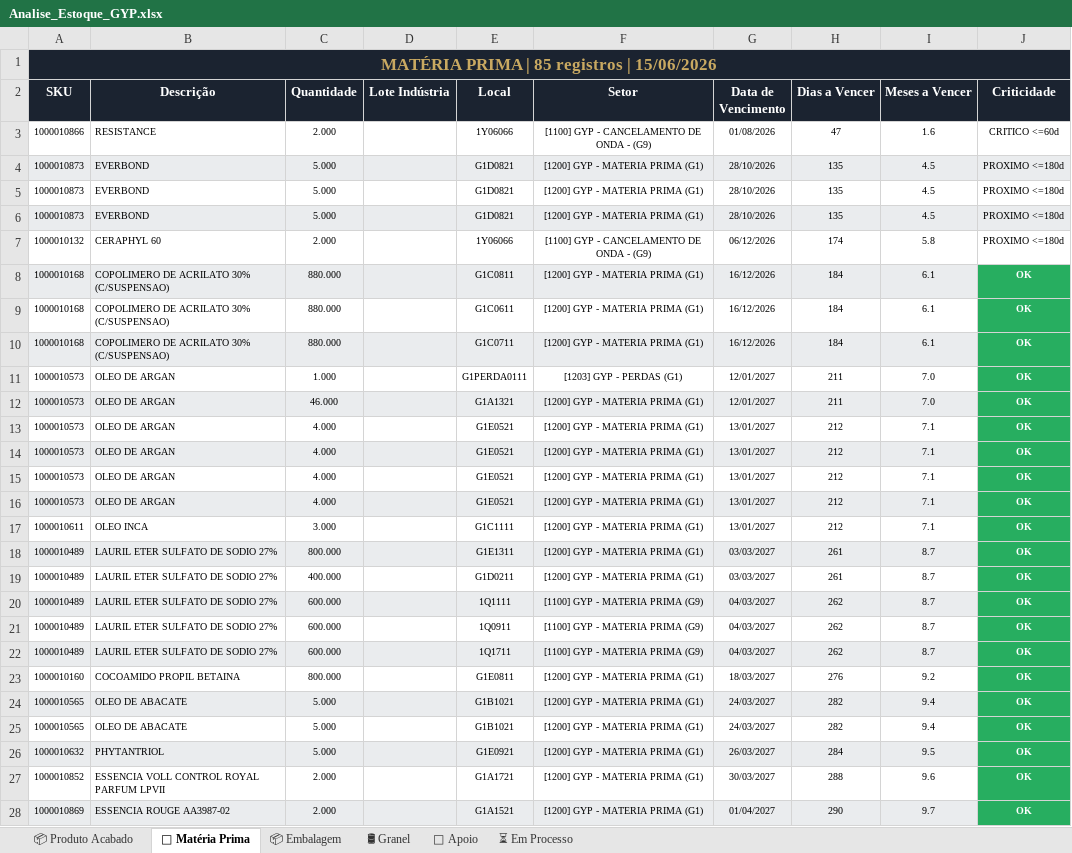
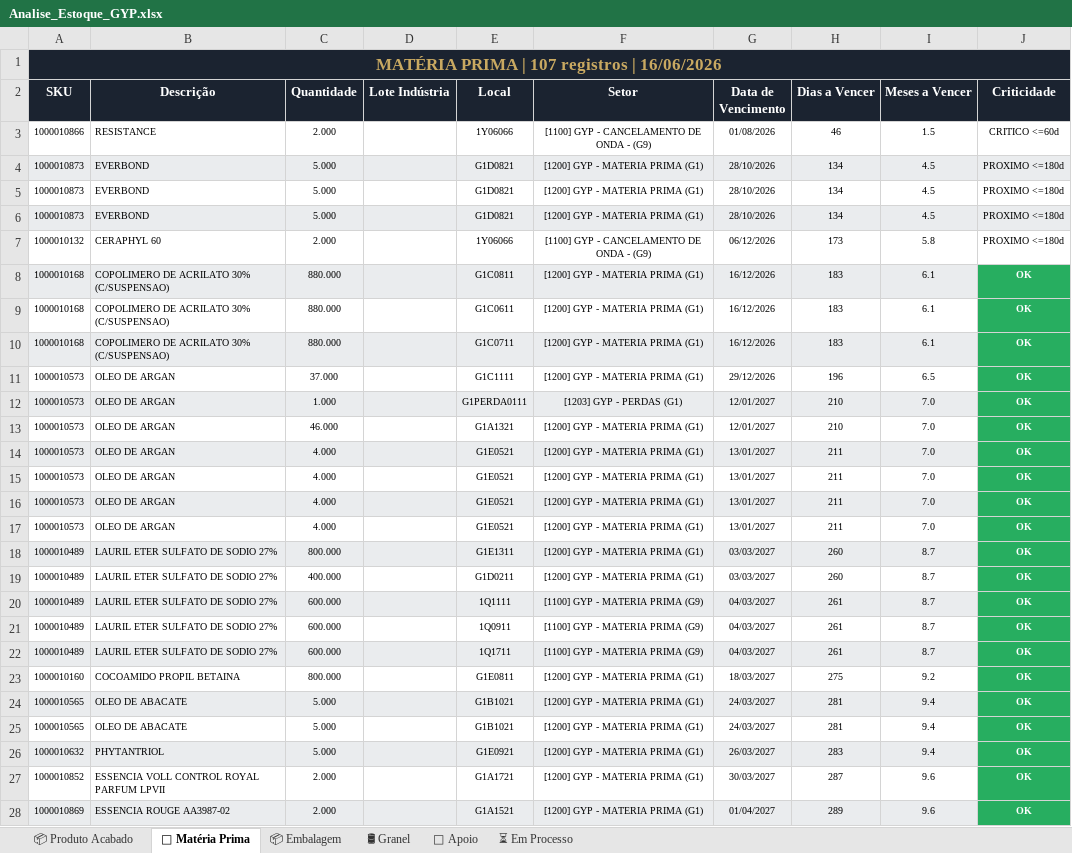
Before and after one commit to odair797/dashboard-estoque-gyp, an Excel workbook: output/Analise_Estoque_GYP.xlsx, sheet 🧪 Matéria Prima, drawn as a sheet; only a part is shown; values as stored, in another font and other column widths than the file's, no borders; removed rows and columns are numbered as before the commit, all else as after; the diff covers the shown part only; the diff names each change by its address in the sheet, - before the commit and + after, or states it on an @@ line.

```diff
--- a/output/Analise_Estoque_GYP.xlsx (sheet 🧪 Matéria Prima)
+++ b/output/Analise_Estoque_GYP.xlsx (sheet 🧪 Matéria Prima)
-A1 (SKU): MATÉRIA PRIMA | 85 registros | 15/06/2026
+A1 (SKU): MATÉRIA PRIMA | 107 registros | 16/06/2026
-H3 (Dias a Vencer): 47
+H3 (Dias a Vencer): 46
-I3 (Meses a Vencer): 1.6
+I3 (Meses a Vencer): 1.5
-H4:H6 (Dias a Vencer): 135
+H4:H6 (Dias a Vencer): 134
-H7 (Dias a Vencer): 174
+H7 (Dias a Vencer): 173
-H8:H10 (Dias a Vencer): 184
+H8:H10 (Dias a Vencer): 183
+row 11: 1000010573 | OLEO DE ARGAN | 37.000 |  | G1C1111 | [1200] GYP - MATERIA PRIMA (G1) | 29/12/2026 | 196 | 6.5 | OK
-A12:I12 fill: none
+A12:I12 fill: #EAECEE
-H12:H13 (Dias a Vencer): 211
+H12:H13 (Dias a Vencer): 210
-A13:I13 fill: #EAECEE
+A13:I13 fill: none
-A14:I14 fill: none
+A14:I14 fill: #EAECEE
-H14:H17 (Dias a Vencer): 212
+H14:H17 (Dias a Vencer): 211
-I14:I17 (Meses a Vencer): 7.1
+I14:I17 (Meses a Vencer): 7.0
-A15:I15 fill: #EAECEE
+A15:I15 fill: none
-A16:I16 fill: none
+A16:I16 fill: #EAECEE
-A17:I17 fill: #EAECEE
+A17:I17 fill: none
-row 17: 1000010611 | OLEO INCA | 3.000 |  | G1C1111 | [1200] GYP - MATERIA PRIMA (G1) | 13/01/2027 | 212 | 7.1 | OK
-H18:H19 (Dias a Vencer): 261
+H18:H19 (Dias a Vencer): 260
-H20:H22 (Dias a Vencer): 262
+H20:H22 (Dias a Vencer): 261
-H23 (Dias a Vencer): 276
+H23 (Dias a Vencer): 275
-H24:H25 (Dias a Vencer): 282
+H24:H25 (Dias a Vencer): 281
-H26 (Dias a Vencer): 284
+H26 (Dias a Vencer): 283
-I26 (Meses a Vencer): 9.5
+I26 (Meses a Vencer): 9.4
-H27 (Dias a Vencer): 288
+H27 (Dias a Vencer): 287
-H28 (Dias a Vencer): 290
+H28 (Dias a Vencer): 289
-I28 (Meses a Vencer): 9.7
+I28 (Meses a Vencer): 9.6
```
Also changed, not shown: other rows of this sheet, sheet 📦 Embalagem, sheet 📦 Produto Acabado, sheet ⏳ Em Processo, sheet 🔧 Apoio, sheet 🛢 Granel, 1 other file.
